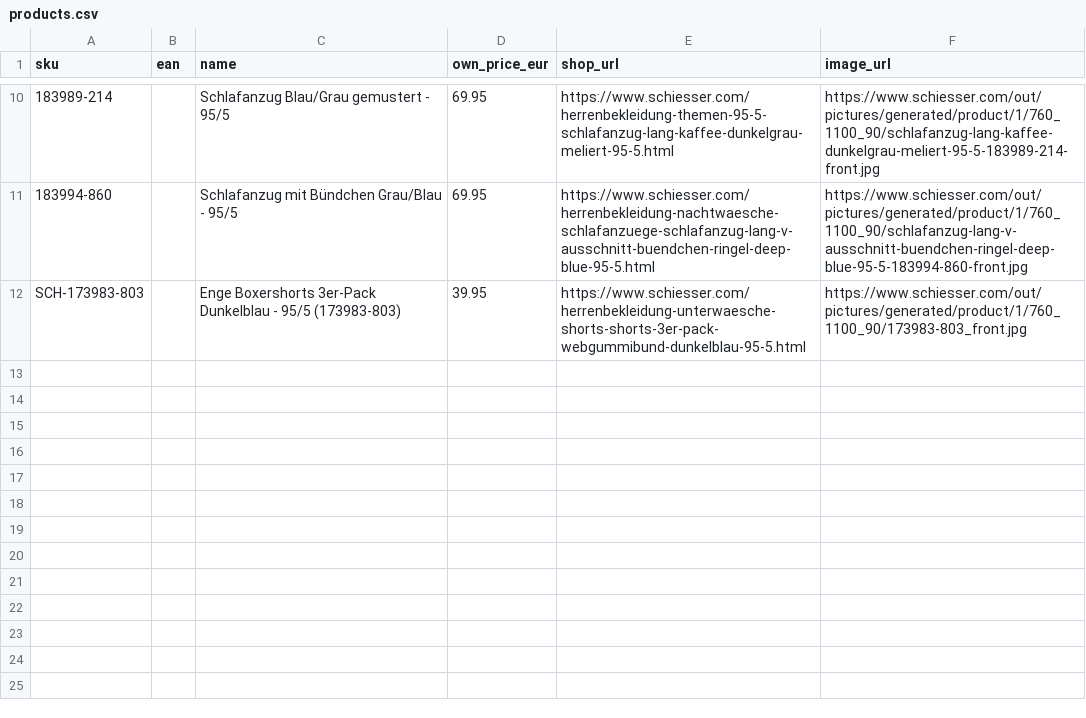
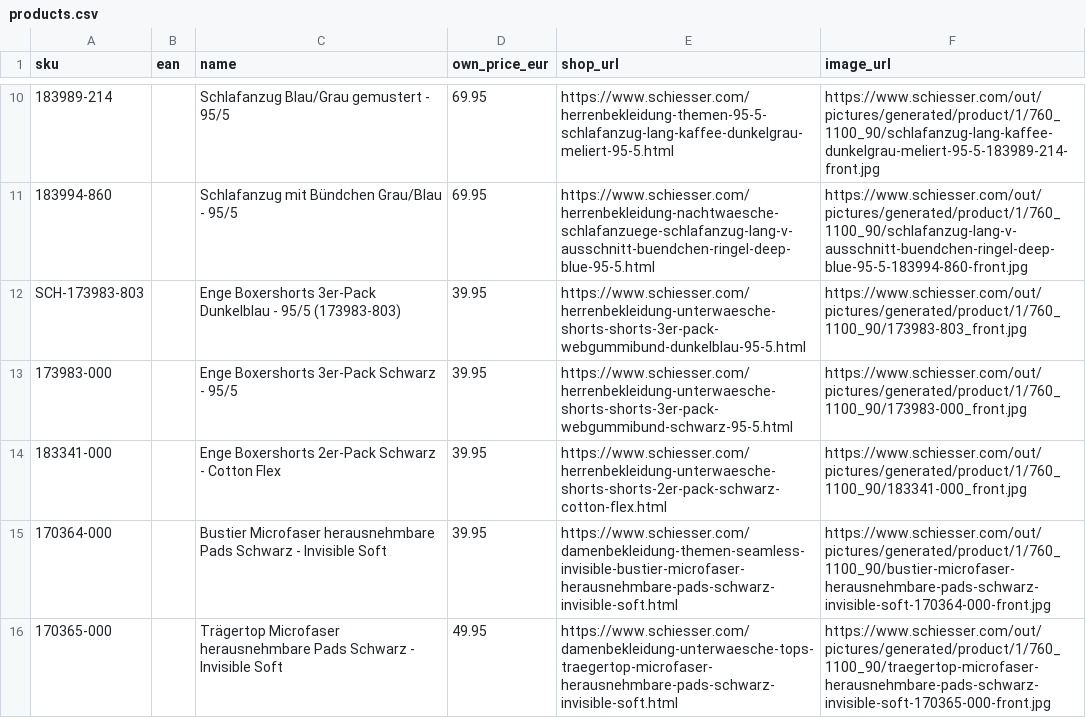
Before and after one commit to Priceradar-SCH/priceradar-sch.github.io, a CSV file: products.csv, drawn as a sheet; only a part is shown, gaps mark what is left out; the diff names each change by its address in the sheet, - before the commit and + after, or states it on an @@ line.

Commit message:
feat: add four Schiesser articles to the price catalog
Add the black 95/5 3-pack shorts (173983-000), Cotton Flex 2-pack shorts
(183341-000), Invisible Soft bustier (170364-000) and Invisible Soft top
(170365-000), with shop URLs and images from www.schiesser.com and the
owner's Amazon and Zalando links. Leave Cotton Flex without a Zalando
row because the slide reused the 95/5 URL.

```diff
--- a/products.csv
+++ b/products.csv
+row 13: 173983-000 |  | Enge Boxershorts 3er-Pack Schwarz - 95/5 | 39.95 | https://www.schiesser.com/herrenbekleidung-unterwaesche-shorts-shorts-3er-pack-webgummibund-schwarz-95-5.html | https://www.schiesser.com/out/pictures/generated/product/1/760_1100_90/173983-000_front.jpg
+row 14: 183341-000 |  | Enge Boxershorts 2er-Pack Schwarz - Cotton Flex | 39.95 | https://www.schiesser.com/herrenbekleidung-unterwaesche-shorts-shorts-2er-pack-schwarz-cotton-flex.html | https://www.schiesser.com/out/pictures/generated/product/1/760_1100_90/183341-000_front.jpg
+row 15: 170364-000 |  | Bustier Microfaser herausnehmbare Pads Schwarz - Invisible Soft | 39.95 | https://www.schiesser.com/damenbekleidung-themen-seamless-invisible-bustier-microfaser-herausnehmbare-pads-schwarz-invisible-soft.html | https://www.schiesser.com/out/pictures/generated/product/1/760_1100_90/bustier-microfaser-herausnehmbare-pads-schwarz-invisible-soft-170364-000-front.jpg
+row 16: 170365-000 |  | Trägertop Microfaser herausnehmbare Pads Schwarz - Invisible Soft | 49.95 | https://www.schiesser.com/damenbekleidung-unterwaesche-tops-traegertop-microfaser-herausnehmbare-pads-schwarz-invisible-soft.html | https://www.schiesser.com/out/pictures/generated/product/1/760_1100_90/traegertop-microfaser-herausnehmbare-pads-schwarz-invisible-soft-170365-000-front.jpg
```
Also changed, not shown: matches.csv, 2 other files.
